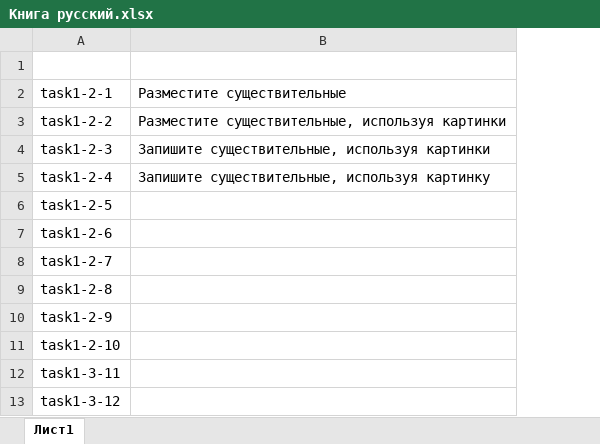
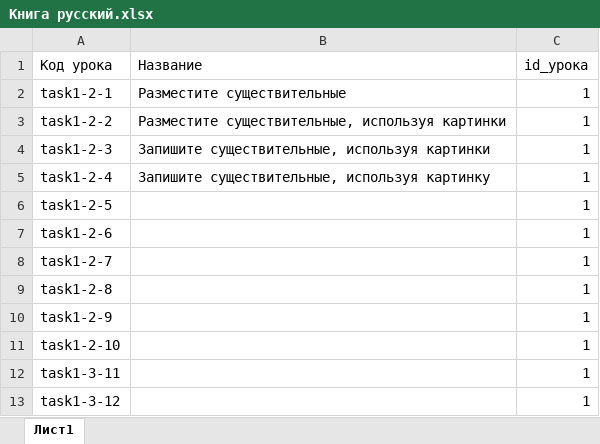
Before and after one commit to navydragon/russ_lang, an Excel workbook: courses/Книга русский.xlsx, sheet Лист1, drawn as a sheet; only a part is shown; values as stored, in another font and other column widths than the file's, no borders; the diff names each change by its address in the sheet, - before the commit and + after, or states it on an @@ line.

```diff
--- a/courses/Книга русский.xlsx (sheet Лист1)
+++ b/courses/Книга русский.xlsx (sheet Лист1)
+column C (id_урока), rows 2-13: all 1
-row 1: (empty)
+row 1: Код урока | Название | id_урока
```
Also changed, not shown: 1 other file.
